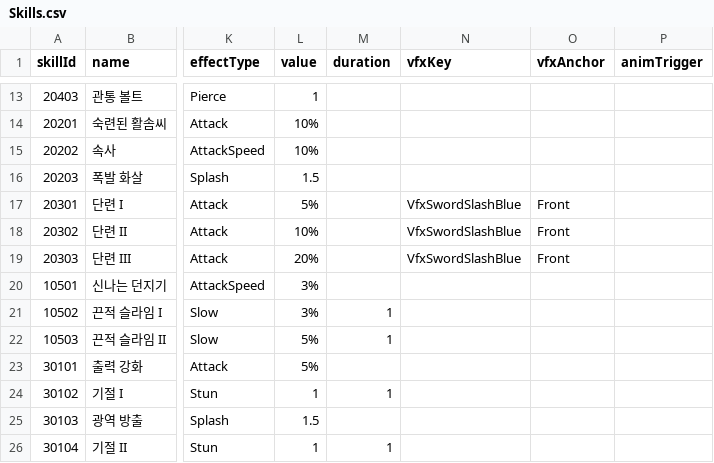
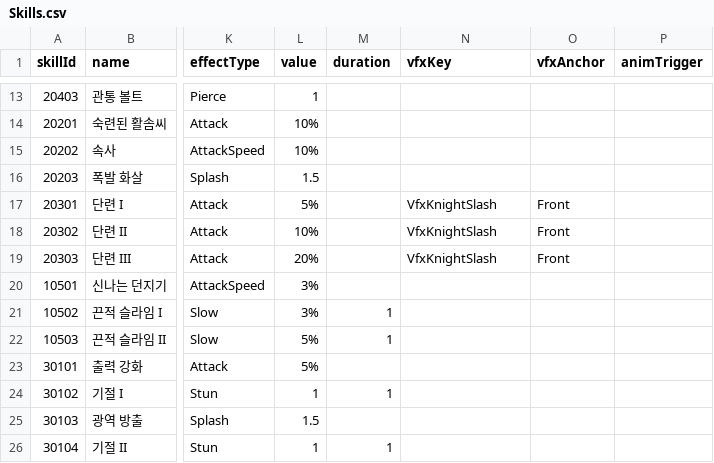
Before and after one commit to eundev00/SlimeTD-Data, a CSV file: Sheets/Skills.csv, drawn as a sheet; only a part is shown, gaps mark what is left out; the diff names each change by its address in the sheet, - before the commit and + after, or states it on an @@ line.

Commit message:
기사 슬래시 연출 키 이름 변경 (VfxSwordSlashBlue -> VfxKnightSlash)

```diff
--- a/Sheets/Skills.csv
+++ b/Sheets/Skills.csv
-N17:N19 (vfxKey): VfxSwordSlashBlue
+N17:N19 (vfxKey): VfxKnightSlash
```
